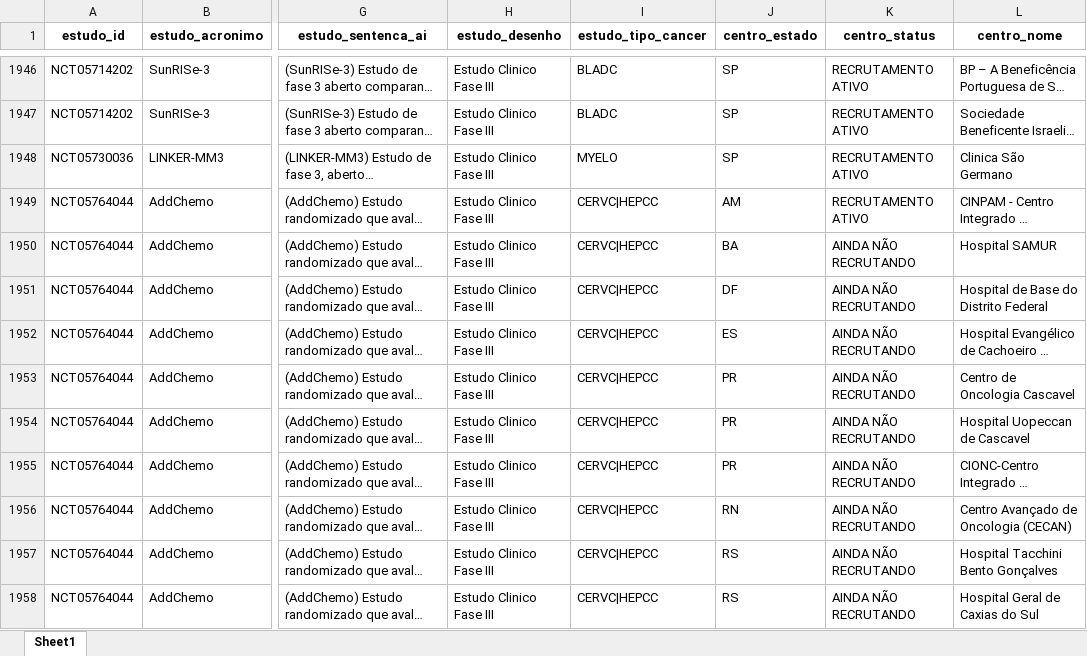
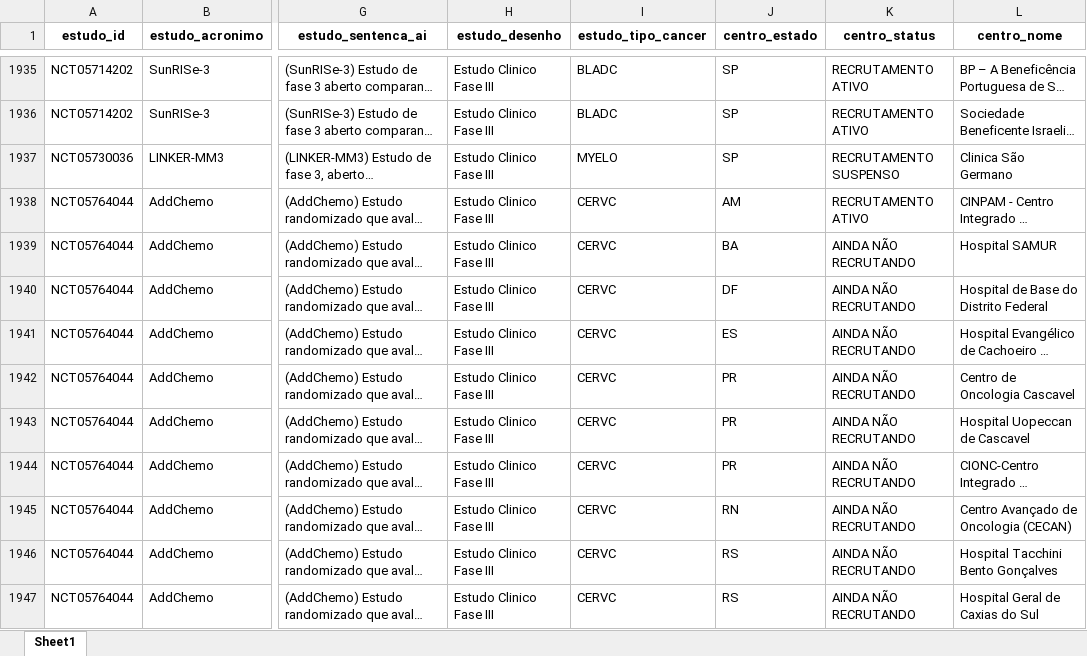
Before and after one commit to felippelazar/CancerTrialsBR, an Excel workbook: data/cancer_trials_db.xlsx, sheet Sheet1, drawn as a sheet; only a part is shown, gaps mark what is left out; long unchanged cells end in …; values as stored, in another font and other column widths than the file's, no borders; addresses are those after the commit; the diff covers the shown part only; the diff names each change by its address in the sheet, - before the commit and + after, or states it on an @@ line.

```diff
--- a/data/cancer_trials_db.xlsx (sheet Sheet1)
+++ b/data/cancer_trials_db.xlsx (sheet Sheet1)
-K1937 (centro_status): RECRUTAMENTO ATIVO
+K1937 (centro_status): RECRUTAMENTO SUSPENSO
-I1938:I1947 (estudo_tipo_cancer): CERVC|HEPCC
+I1938:I1947 (estudo_tipo_cancer): CERVC
```
Also changed, not shown: 1 added row, 12 removed rows and 29 edited cells elsewhere in this sheet, 2 other files.
